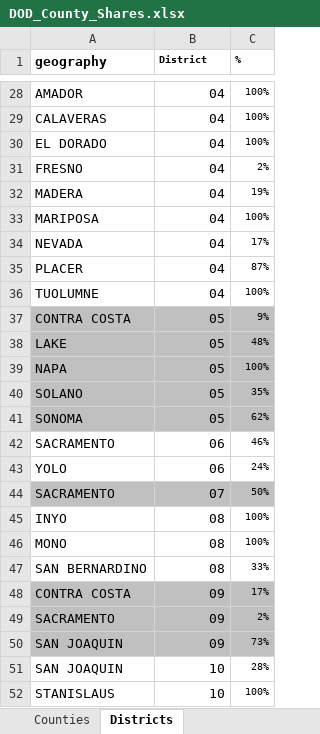
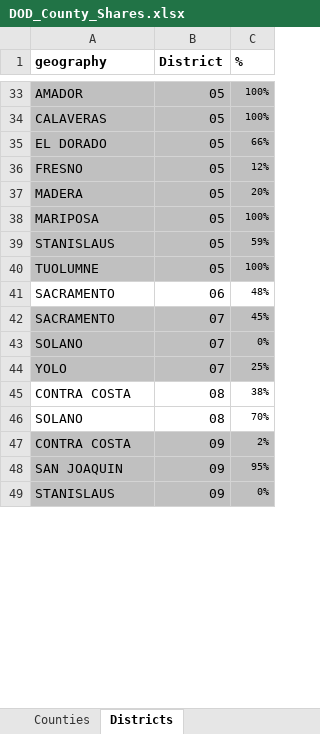
Before and after one commit to bnpannell/MEIS_Methodology, an Excel workbook: data/raw/DOD_County_Shares.xlsx, sheet Districts, drawn as a sheet; only a part is shown, gaps mark what is left out; values as stored, in another font and other column widths than the file's, no borders; removed rows and columns are numbered as before the commit, all else as after; the diff covers the shown part only; the diff names each change by its address in the sheet, - before the commit and + after, or states it on an @@ line.

Commit message:
Moved old version of DOD county shares file to deprecated folder, and updated existing file to reflect shift from 53 districts to 52 districts.

```diff
--- a/data/raw/DOD_County_Shares.xlsx (sheet Districts)
+++ b/data/raw/DOD_County_Shares.xlsx (sheet Districts)
@@ B1:C1 text size: larger @@
-A33:C38 fill: none
+A33:C38 fill: #C0C0C0
-B33:B38 (District): 04
+B33:B38 (District): 05
-C35 (%): 100%
+C35 (%): 66%
-C36 (%): 2%
+C36 (%): 12%
-C37 (%): 19%
+C37 (%): 20%
-row 34: NEVADA | 04 | 17%
-row 35: PLACER | 04 | 87%
+row 39: STANISLAUS | 05 | 59%
-A40:C40 fill: none
+A40:C40 fill: #C0C0C0
-B40 (District): 04
+B40 (District): 05
-row 37: CONTRA COSTA | 05 | 9%
-row 38: LAKE | 05 | 48%
-row 39: NAPA | 05 | 100%
-row 40: SOLANO | 05 | 35%
-row 41: SONOMA | 05 | 62%
-C41 (%): 46%
+C41 (%): 48%
-row 43: YOLO | 06 | 24%
-C42 (%): 50%
+C42 (%): 45%
-row 45: INYO | 08 | 100%
-row 46: MONO | 08 | 100%
-row 47: SAN BERNARDINO | 08 | 33%
+row 43: SOLANO | 07 | 0%
+row 44: YOLO | 07 | 25%
+row 45: CONTRA COSTA | 08 | 38%
+row 46: SOLANO | 08 | 70%
-C47 (%): 17%
+C47 (%): 2%
-row 49: SACRAMENTO | 09 | 2%
-C48 (%): 73%
+C48 (%): 95%
-row 51: SAN JOAQUIN | 10 | 28%
-A49:C49 fill: none
+A49:C49 fill: #C0C0C0
-B49 (District): 10
+B49 (District): 09
-C49 (%): 100%
+C49 (%): 0%
```
Also changed, not shown: 47 added rows, 36 removed rows, 52 edited cells and cell formats elsewhere in this sheet, 1 other file.
